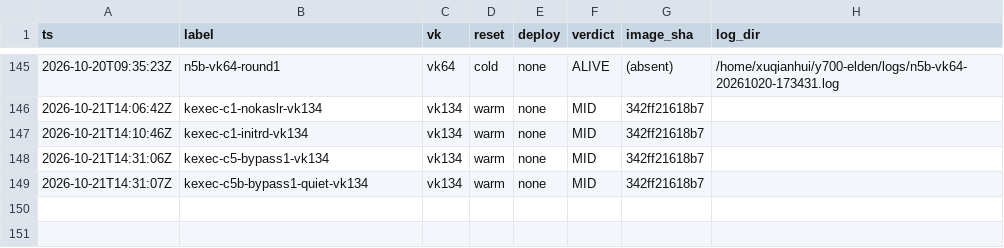
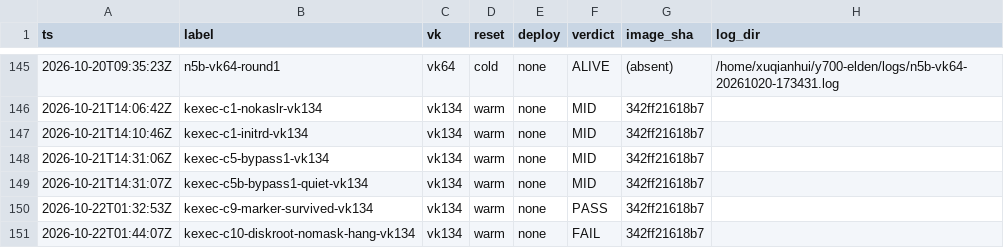
Before and after one commit to xiaquwan1001/lenovo-legion-y700-gen4-tb322fc-elden-linux, a TSV file: reports/trials/index.tsv, drawn as a sheet; only a part is shown, gaps mark what is left out.

Commit message:
test(kexec): Q11 结案——目标内核执行 init 已实证（标记文件）；新增 adreno_shutdown 硬挂点反证
- initramfs/init: 标记块改哨兵文件触发（不依赖 kexec cmdline）+ 无条件 reboot -f（防挂死留 RAM initramfs）+ 等设备节点期间打点
- build-initramfs.sh: MARKER=1 烧入 /etc/kexec-marker-on
- PASS 轮: 目标在 /dev/sda17 写 kexec-marker.txt，cmdline 含 nokaslr ⇒ 目标 init 成立；uptime=131.59s 才枚举出 sda17 ⇒ 历史挂死是观测窗口不足
- FAIL 轮(漏开 mask=1): adreno_shutdown GPU suspend 超时 → 整机掉出 USB，反证 mask=1 是必要条件

```diff
--- a/reports/trials/index.tsv
+++ b/reports/trials/index.tsv
@@ -149 +149,3 @@ ts	label	vk	reset	deploy	verdict	image_sha	log_dir
 2026-10-21T14:31:07Z	kexec-c5b-bypass1-quiet-vk134	vk134	warm	none	MID	342ff21618b7	
+2026-10-22T01:32:53Z	kexec-c9-marker-survived-vk134	vk134	warm	none	PASS	342ff21618b7	
+2026-10-22T01:44:07Z	kexec-c10-diskroot-nomask-hang-vk134	vk134	warm	none	FAIL	342ff21618b7	
```
Also changed, not shown: 5 other files.
